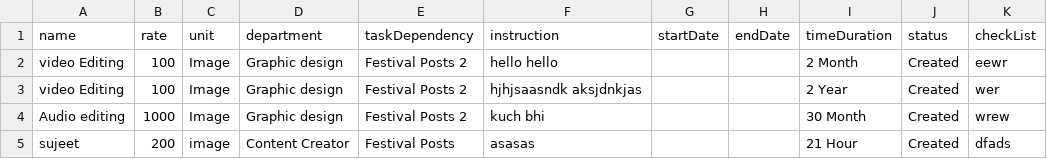
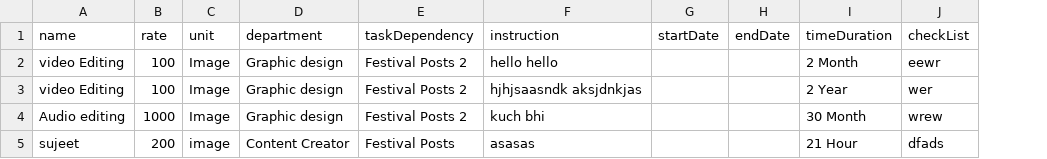
Before and after one commit to only-sujeet/To-do-list-with-extra-funtionality, a CSV file: Backend/uploads/React App (1).csv, drawn as a sheet; the diff names each change by its address in the sheet, - before the commit and + after, or states it on an @@ line.

```diff
--- a/Backend/uploads/React App (1).csv
+++ b/Backend/uploads/React App (1).csv
-column J (status), rows 2-5: all Created
```
Also changed, not shown: 1 other file.
